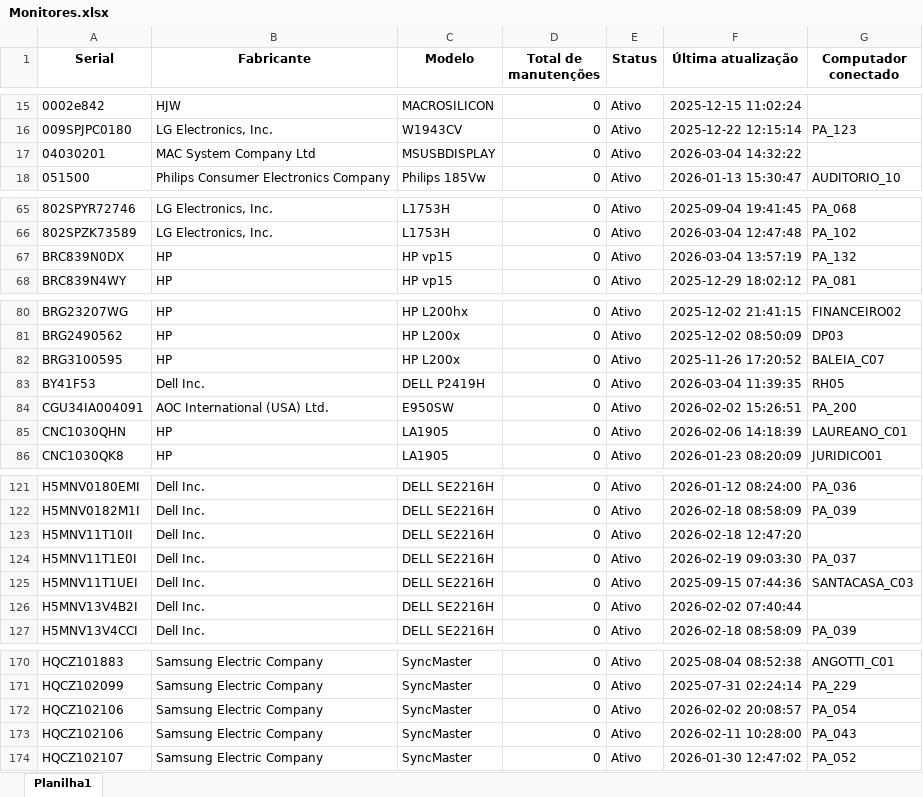
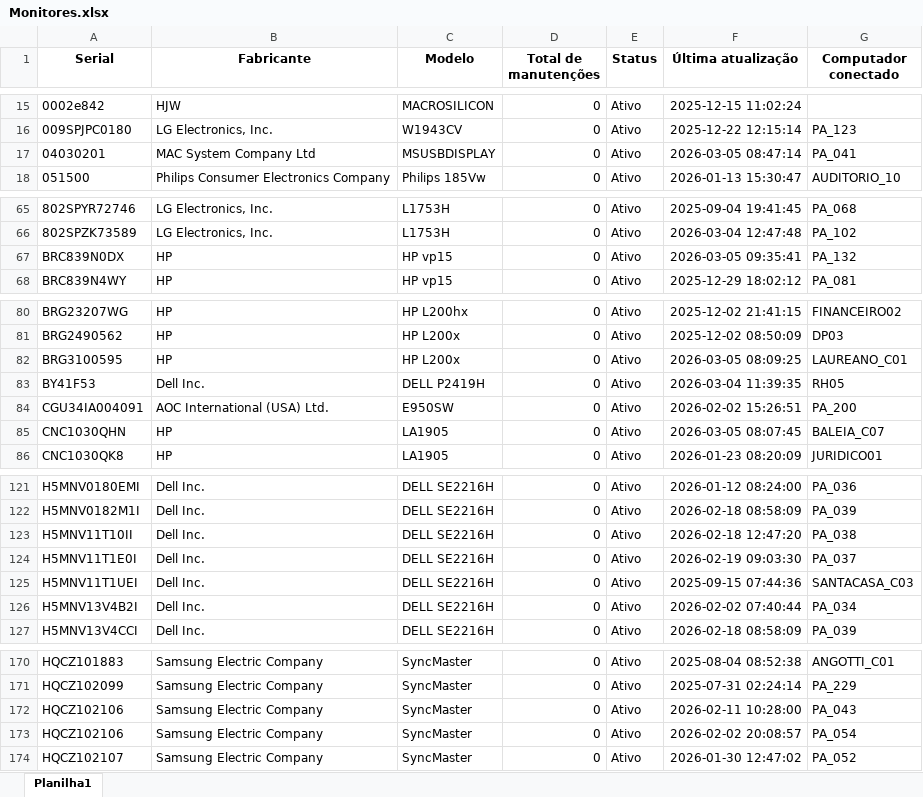
Before and after one commit to EstiloTlmk/export-relatorios-pbi, an Excel workbook: Monitores.xlsx, sheet Planilha1, drawn as a sheet; only a part is shown, gaps mark what is left out; values as stored, in another font and other column widths than the file's, no borders; the diff names each change by its address in the sheet, - before the commit and + after, or states it on an @@ line.

```diff
--- a/Monitores.xlsx (sheet Planilha1)
+++ b/Monitores.xlsx (sheet Planilha1)
-F17 (Última atualização): 2026-03-04 14:32:22
+F17 (Última atualização): 2026-03-05 08:47:14
-G17 (Computador conectado): (empty)
+G17 (Computador conectado): PA_041
-F67 (Última atualização): 2026-03-04 13:57:19
+F67 (Última atualização): 2026-03-05 09:35:41
-F82 (Última atualização): 2025-11-26 17:20:52
+F82 (Última atualização): 2026-03-05 08:09:25
-G82 (Computador conectado): BALEIA_C07
+G82 (Computador conectado): LAUREANO_C01
-F85 (Última atualização): 2026-02-06 14:18:39
+F85 (Última atualização): 2026-03-05 08:07:45
-G85 (Computador conectado): LAUREANO_C01
+G85 (Computador conectado): BALEIA_C07
-G123 (Computador conectado): (empty)
+G123 (Computador conectado): PA_038
-G126 (Computador conectado): (empty)
+G126 (Computador conectado): PA_034
@@ row 173 moved to row 172: HQCZ102106 @@
```
Also changed, not shown: Computadores.xlsx.
